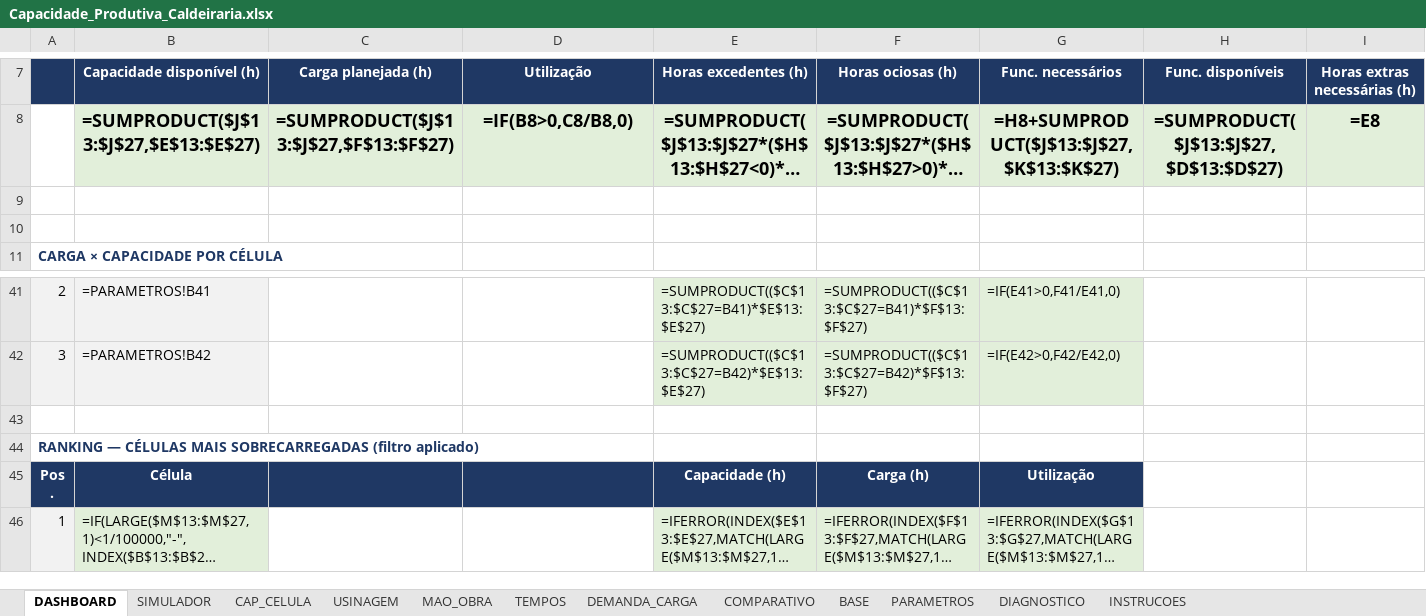
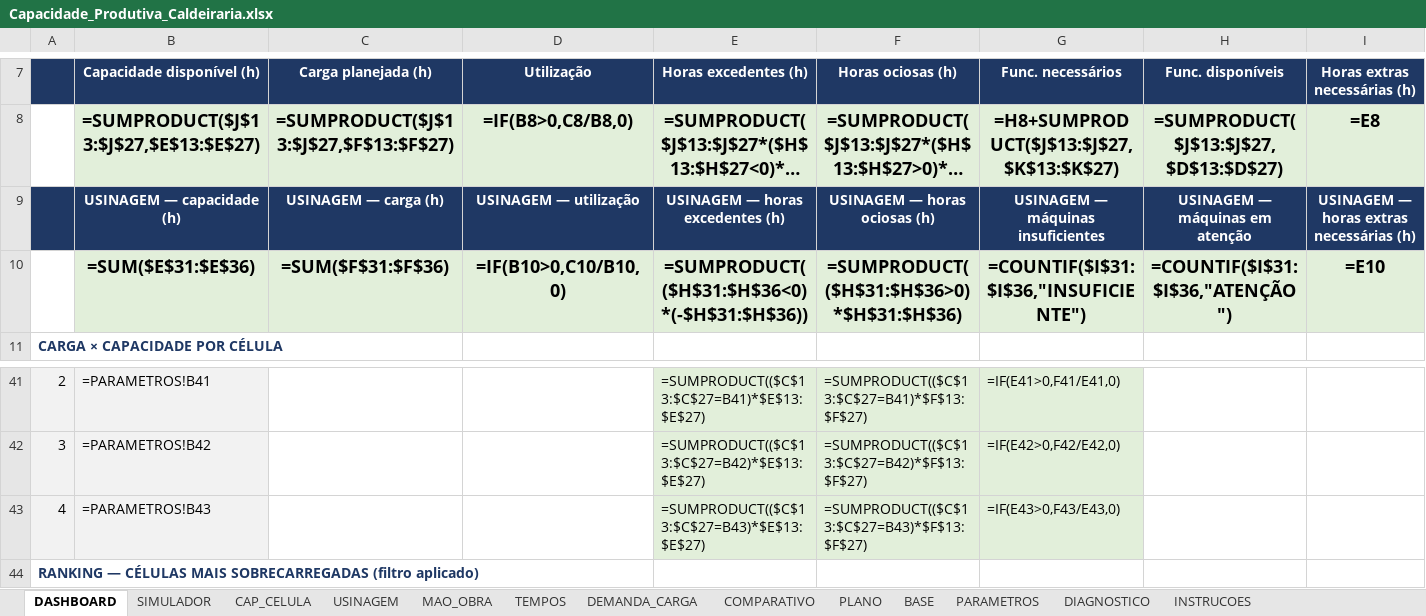
Before and after one commit to wevertonjesusalvesdasilva1-hash/navegation, an Excel workbook: Capacidade_Produtiva_Caldeiraria.xlsx, sheet DASHBOARD, drawn as a sheet; only a part is shown, gaps mark what is left out; the shorter side is filled out with more unchanged rows; long unchanged cells end in …; values as stored, in another font and other column widths than the file's, no borders; formulas without a stored value are shown as written; charts and pictures and conditional formats not drawn; rows hold the shown columns only; the diff covers the shown part only; the diff names each change by its address in the sheet, - before the commit and + after, or states it on an @@ line.

```diff
--- a/Capacidade_Produtiva_Caldeiraria.xlsx (sheet DASHBOARD)
+++ b/Capacidade_Produtiva_Caldeiraria.xlsx (sheet DASHBOARD)
+sheet tab: PLANO
-A9:I9 fill: none
+A9:I9 fill: #1F3864
-row 9: (empty)
+row 9:  | USINAGEM — capacidade (h) | USINAGEM — carga (h) | USINAGEM — utilização | USINAGEM — horas excedentes (h) | USINAGEM — horas ociosas (h) | USINAGEM — máquinas insuficientes | USINAGEM — máquinas em atenção | USINAGEM — horas extras necessárias (h)
-row 10: (empty)
+row 10:  | =SUM($E$31:$E$36) | =SUM($F$31:$F$36) | =IF(B10>0,C10/B10,0) | =SUMPRODUCT(($H$31:$H$36<0)*(-$H$31:$H$36)) | =SUMPRODUCT(($H$31:$H$36>0)*$H$31:$H$36) | =COUNTIF($I$31:$I$36,"INSUFICIENTE") | =COUNTIF($I$31:$I$36,"ATENÇÃO") | =E10
-B10:I10 fill: none
+B10:I10 fill: #E2EFDA
-row 43: (empty)
+row 43: 4 | =PARAMETROS!B43 |  |  | =SUMPRODUCT(($C$13:$C$27=B43)*$E$13:$E$27) | =SUMPRODUCT(($C$13:$C$27=B43)*$F$13:$F$27) | =IF(E43>0,F43/E43,0)
-A43:B43 fill: none
+A43:B43 fill: #F2F2F2
-E43:G43 fill: none
+E43:G43 fill: #E2EFDA
```
Also changed, not shown: cell formats elsewhere in this sheet, sheet BASE, sheet PARAMETROS, sheet DIAGNOSTICO, sheet DEMANDA_CARGA, sheet SIMULADOR, charts or pictures, 8 other files.
